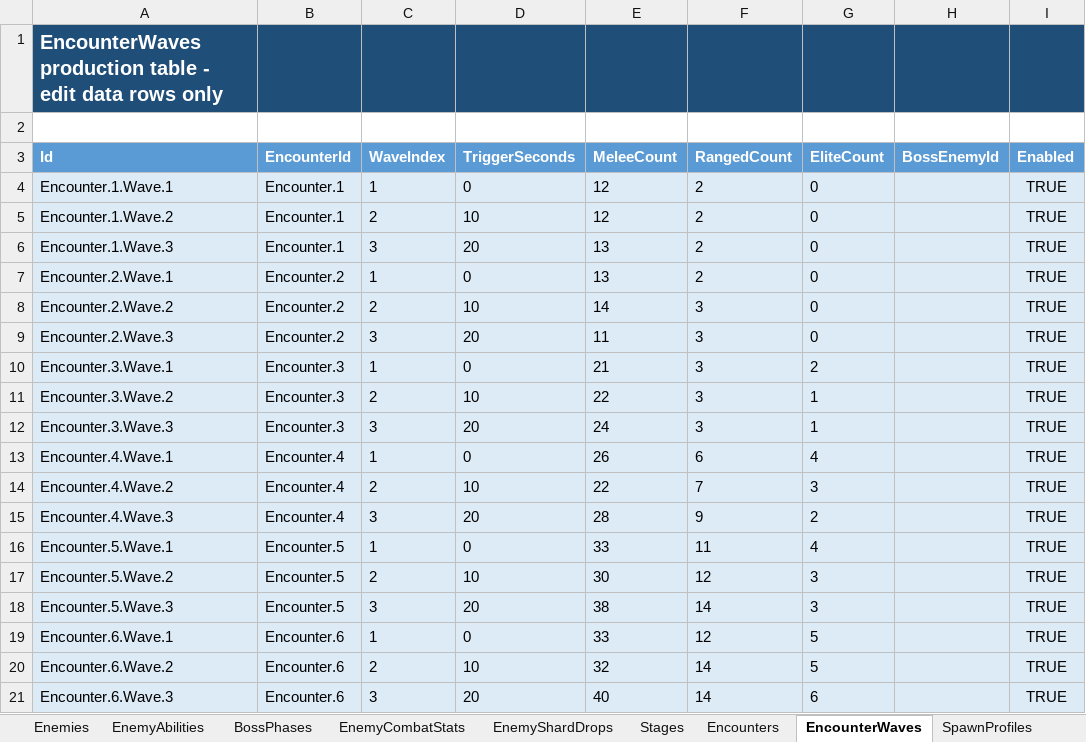
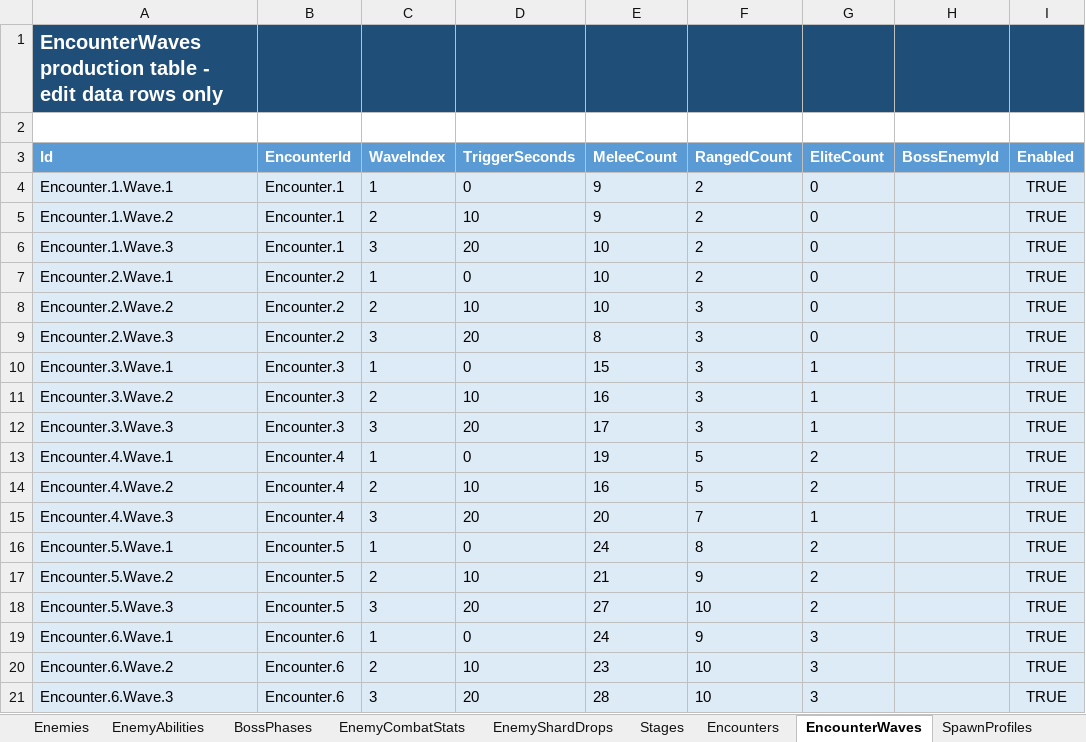
Before and after one commit to lyouduan/ReEcho, an Excel workbook: Design/Data/ReEchoDifficultyParty.xlsx, sheet EncounterWaves, drawn as a sheet; only a part is shown; values as stored, in another font and other column widths than the file's, no borders; table styles not drawn; the diff covers the shown part only; the diff names each change by its address in the sheet, - before the commit and + after, or states it on an @@ line.

```diff
--- a/Design/Data/ReEchoDifficultyParty.xlsx (sheet EncounterWaves)
+++ b/Design/Data/ReEchoDifficultyParty.xlsx (sheet EncounterWaves)
-E4:E5 (MeleeCount): 12
+E4:E5 (MeleeCount): 9
-E6:E7 (MeleeCount): 13
+E6:E7 (MeleeCount): 10
-E8 (MeleeCount): 14
+E8 (MeleeCount): 10
-E9 (MeleeCount): 11
+E9 (MeleeCount): 8
-E10 (MeleeCount): 21
+E10 (MeleeCount): 15
-G10 (EliteCount): 2
+G10 (EliteCount): 1
-E11 (MeleeCount): 22
+E11 (MeleeCount): 16
-E12 (MeleeCount): 24
+E12 (MeleeCount): 17
-E13 (MeleeCount): 26
+E13 (MeleeCount): 19
-F13 (RangedCount): 6
+F13 (RangedCount): 5
-G13 (EliteCount): 4
+G13 (EliteCount): 2
-E14 (MeleeCount): 22
+E14 (MeleeCount): 16
-F14 (RangedCount): 7
+F14 (RangedCount): 5
-G14 (EliteCount): 3
+G14 (EliteCount): 2
-E15 (MeleeCount): 28
+E15 (MeleeCount): 20
-F15 (RangedCount): 9
+F15 (RangedCount): 7
-G15 (EliteCount): 2
+G15 (EliteCount): 1
-E16 (MeleeCount): 33
+E16 (MeleeCount): 24
-F16 (RangedCount): 11
+F16 (RangedCount): 8
-G16 (EliteCount): 4
+G16 (EliteCount): 2
-E17 (MeleeCount): 30
+E17 (MeleeCount): 21
-F17 (RangedCount): 12
+F17 (RangedCount): 9
-G17:G18 (EliteCount): 3
+G17:G18 (EliteCount): 2
-E18 (MeleeCount): 38
+E18 (MeleeCount): 27
-F18 (RangedCount): 14
+F18 (RangedCount): 10
-E19 (MeleeCount): 33
+E19 (MeleeCount): 24
-F19 (RangedCount): 12
+F19 (RangedCount): 9
-G19:G20 (EliteCount): 5
+G19:G20 (EliteCount): 3
-E20 (MeleeCount): 32
+E20 (MeleeCount): 23
-F20:F21 (RangedCount): 14
+F20:F21 (RangedCount): 10
-E21 (MeleeCount): 40
+E21 (MeleeCount): 28
-G21 (EliteCount): 6
+G21 (EliteCount): 3
```
Also changed, not shown: 18 edited cells elsewhere in this sheet, sheet EnemyShardDrops, sheet EnemyCombatStats, sheet Encounters, sheet Enemies, sheet BossPhases, Design/Data/ReEchoDifficultyNightmare.xlsx, 12 other files.
